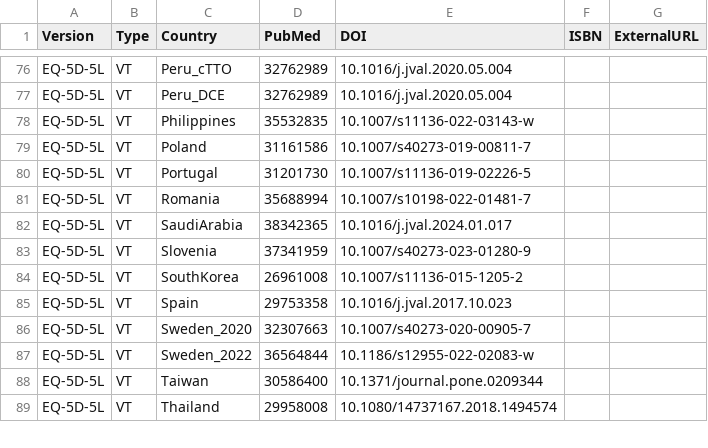
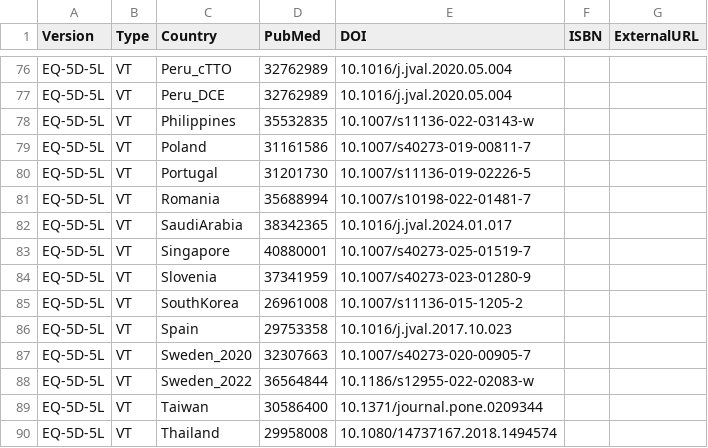
Before and after one commit to fragla/eq5d, a CSV file: data-raw/references.csv, drawn as a sheet; only a part is shown, gaps mark what is left out.

```diff
--- a/data-raw/references.csv
+++ b/data-raw/references.csv
@@ -82,2 +82,3 @@ EQ-5D-5L,VT,Romania,35688994,10.1007/s10198-022-01481-7,,
 EQ-5D-5L,VT,SaudiArabia,38342365,10.1016/j.jval.2024.01.017,,
+EQ-5D-5L,VT,Singapore,40880001,10.1007/s40273-025-01519-7,,
 EQ-5D-5L,VT,Slovenia,37341959,10.1007/s40273-023-01280-9,,
```
Also changed, not shown: data-raw/VT.csv, 7 other files.
